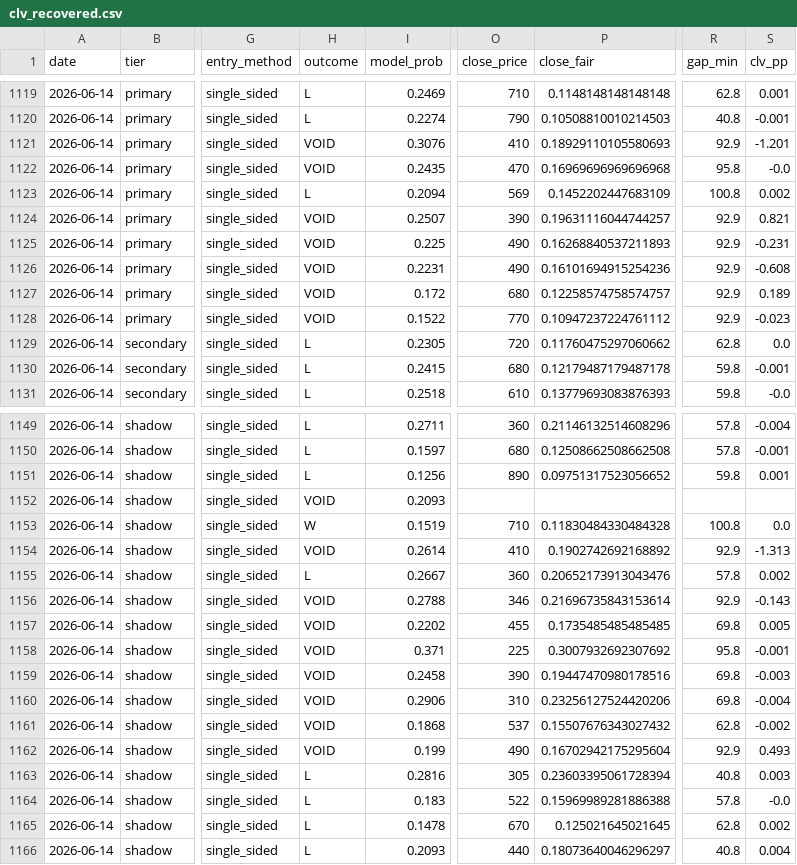
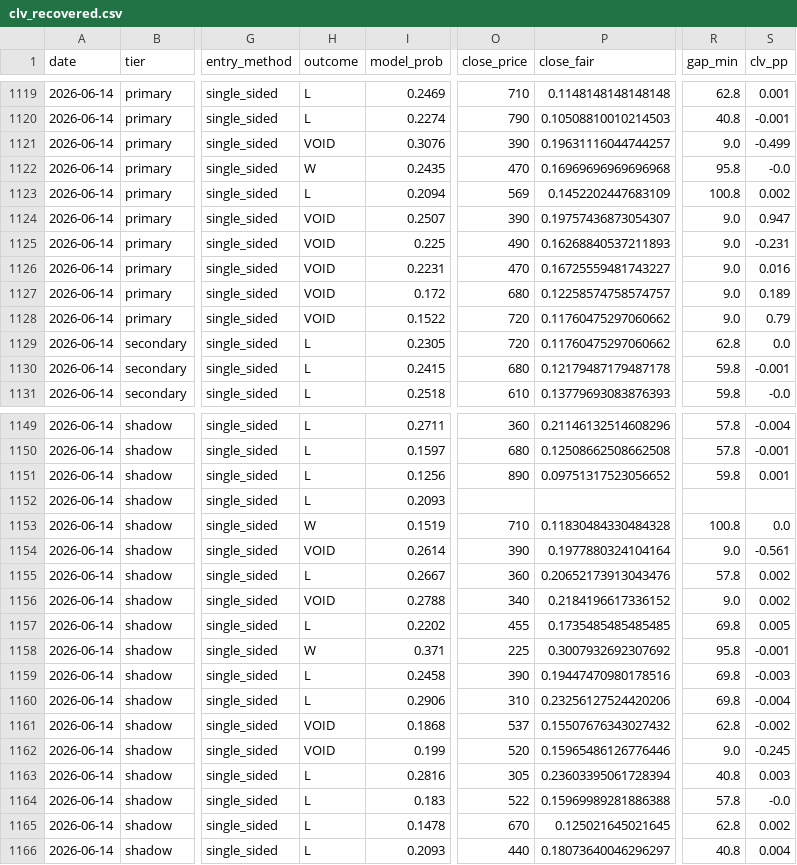
Before and after one commit to mtampellini/MLB-Home-Runs, a CSV file: backend/data/processed/clv_recovered.csv, drawn as a sheet; only a part is shown, gaps mark what is left out; the diff names each change by its address in the sheet, - before the commit and + after, or states it on an @@ line.

```diff
--- a/backend/data/processed/clv_recovered.csv
+++ b/backend/data/processed/clv_recovered.csv
-O1121 (close_price): 410
+O1121 (close_price): 390
-P1121 (close_fair): 0.18929110105580693
+P1121 (close_fair): 0.19631116044744257
-R1121 (gap_min): 92.9
+R1121 (gap_min): 9.0
-S1121 (clv_pp): -1.201
+S1121 (clv_pp): -0.499
-H1122 (outcome): VOID
+H1122 (outcome): W
-P1124 (close_fair): 0.19631116044744257
+P1124 (close_fair): 0.19757436873054307
-R1124:R1128 (gap_min): 92.9
+R1124:R1128 (gap_min): 9.0
-S1124 (clv_pp): 0.821
+S1124 (clv_pp): 0.947
-O1126 (close_price): 490
+O1126 (close_price): 470
-P1126 (close_fair): 0.16101694915254236
+P1126 (close_fair): 0.16725559481743227
-S1126 (clv_pp): -0.608
+S1126 (clv_pp): 0.016
-O1128 (close_price): 770
+O1128 (close_price): 720
-P1128 (close_fair): 0.10947237224761112
+P1128 (close_fair): 0.11760475297060662
-S1128 (clv_pp): -0.023
+S1128 (clv_pp): 0.79
-H1152 (outcome): VOID
+H1152 (outcome): L
-O1154 (close_price): 410
+O1154 (close_price): 390
-P1154 (close_fair): 0.1902742692168892
+P1154 (close_fair): 0.1977880324104164
-R1154 (gap_min): 92.9
+R1154 (gap_min): 9.0
-S1154 (clv_pp): -1.313
+S1154 (clv_pp): -0.561
-O1156 (close_price): 346
+O1156 (close_price): 340
-P1156 (close_fair): 0.21696735843153614
+P1156 (close_fair): 0.2184196617336152
-R1156 (gap_min): 92.9
+R1156 (gap_min): 9.0
-S1156 (clv_pp): -0.143
+S1156 (clv_pp): 0.002
-H1157 (outcome): VOID
+H1157 (outcome): L
-H1158 (outcome): VOID
+H1158 (outcome): W
-H1159:H1160 (outcome): VOID
+H1159:H1160 (outcome): L
-O1162 (close_price): 490
+O1162 (close_price): 520
-P1162 (close_fair): 0.16702942175295604
+P1162 (close_fair): 0.15965486126776446
-R1162 (gap_min): 92.9
+R1162 (gap_min): 9.0
-S1162 (clv_pp): 0.493
+S1162 (clv_pp): -0.245
```
Also changed, not shown: 3 other files.
